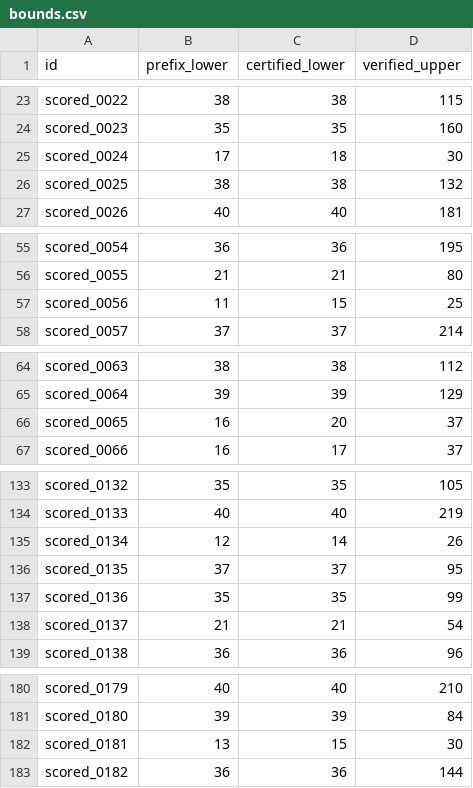
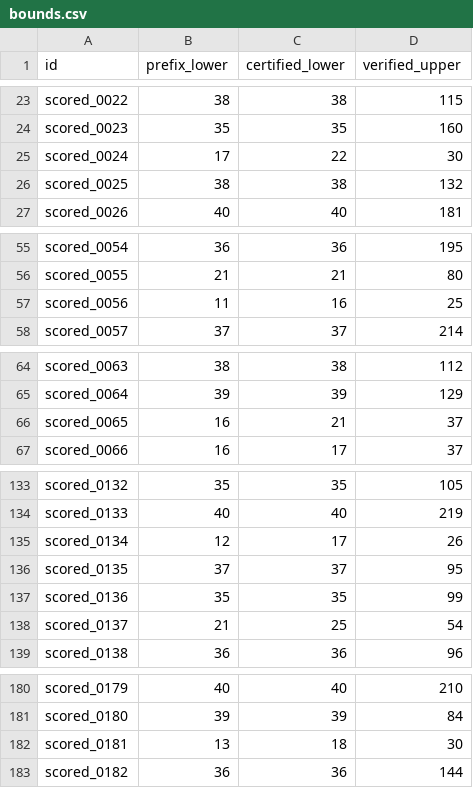
Before and after one commit to Doubao-of-hy/Santa_2026, a CSV file: proofs_ext/bounds.csv, drawn as a sheet; only a part is shown, gaps mark what is left out; the diff covers the shown part only.

Commit message:
Bank 16 more strict lower-bound decisions; cumulative gain +36 over collaboration
Focused small-opts pass (budget 8, <=24 root options, limit <=5M, 30M node cap)
records 15 new UNSAT decisions plus scored_0237 h7 from the prior pass. Several
puzzles climb a second budget (0056, 0065, 0222 now +2 over the published floor).
Cumulative strict gains: 33 puzzles, +36 total; combined certified lower bound
36,731 -> 36,767. All 16 new receipts rechecked via verify.py --only with a
freshly compiled binary (node traces match exactly).

batch_lower.py: add --max-opts filter to target cheap small-width puzzles, and
retry a failed driver 4x (8s apart) to ride out transient Windows exe locks
instead of stopping the batch.

```diff
--- a/proofs_ext/bounds.csv
+++ b/proofs_ext/bounds.csv
@@ -24,3 +24,3 @@ scored_0022,38,38,115
 scored_0023,35,35,160
-scored_0024,17,18,30
+scored_0024,17,22,30
 scored_0025,38,38,132
@@ -56,3 +56,3 @@ scored_0054,36,36,195
 scored_0055,21,21,80
-scored_0056,11,15,25
+scored_0056,11,16,25
 scored_0057,37,37,214
@@ -65,3 +65,3 @@ scored_0063,38,38,112
 scored_0064,39,39,129
-scored_0065,16,20,37
+scored_0065,16,21,37
 scored_0066,16,17,37
@@ -134,6 +134,6 @@ scored_0132,35,35,105
 scored_0133,40,40,219
-scored_0134,12,14,26
+scored_0134,12,17,26
 scored_0135,37,37,95
 scored_0136,35,35,99
-scored_0137,21,21,54
+scored_0137,21,25,54
 scored_0138,36,36,96
@@ -181,3 +181,3 @@ scored_0179,40,40,210
 scored_0180,39,39,84
-scored_0181,13,15,30
+scored_0181,13,18,30
 scored_0182,36,36,144
```
Also changed, not shown: 10 edited cells elsewhere in this file, 19 other files.
